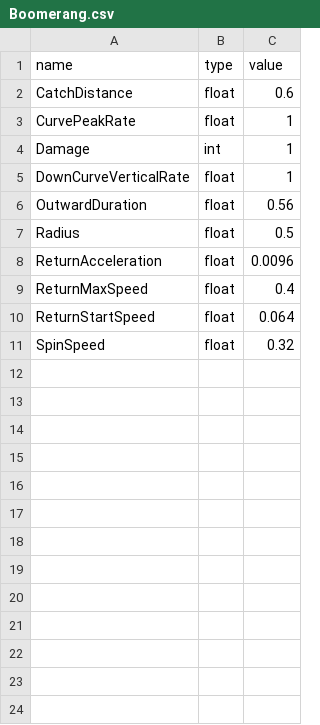
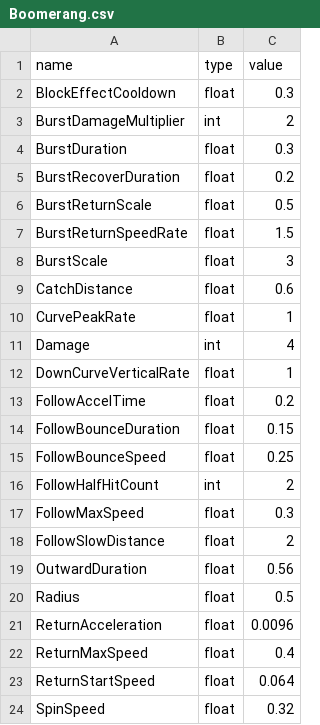
Before and after one commit to k025g1019-sys/CG3, a CSV file: Game/resources/GlobalVariables/Boomerang.csv, drawn as a sheet.

```diff
--- a/Game/resources/GlobalVariables/Boomerang.csv
+++ b/Game/resources/GlobalVariables/Boomerang.csv
@@ -1,6 +1,19 @@
 name,type,value
+BlockEffectCooldown,float,0.3
+BurstDamageMultiplier,int,2
+BurstDuration,float,0.3
+BurstRecoverDuration,float,0.2
+BurstReturnScale,float,0.5
+BurstReturnSpeedRate,float,1.5
+BurstScale,float,3
 CatchDistance,float,0.6
 CurvePeakRate,float,1
-Damage,int,1
+Damage,int,4
 DownCurveVerticalRate,float,1
+FollowAccelTime,float,0.2
+FollowBounceDuration,float,0.15
+FollowBounceSpeed,float,0.25
+FollowHalfHitCount,int,2
+FollowMaxSpeed,float,0.3
+FollowSlowDistance,float,2
 OutwardDuration,float,0.56
```
Also changed, not shown: Game/resources/GlobalVariables/Boss.csv, Game/resources/GlobalVariables/Player.csv, 8 other files.
